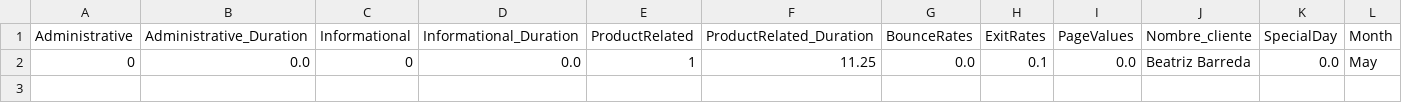
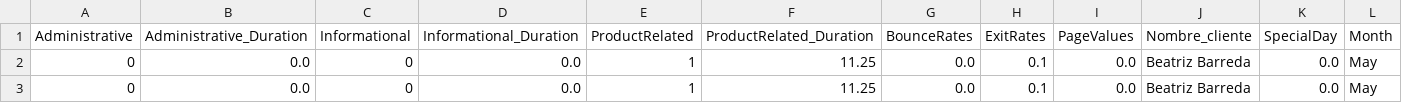
Before and after one commit to danilaviaart-lgtm/business_revenue, a CSV file: data/processed/historico_predicciones.csv, drawn as a sheet; only a part is shown; rows hold the shown columns only; the diff names each change by its address in the sheet, - before the commit and + after, or states it on an @@ line.

```diff
--- a/data/processed/historico_predicciones.csv
+++ b/data/processed/historico_predicciones.csv
+row 3: 0 | 0.0 | 0 | 0.0 | 1 | 11.25 | 0.0 | 0.1 | 0.0 | Beatriz Barreda | 0.0 | May
```
Also changed, not shown: 4 other files.
